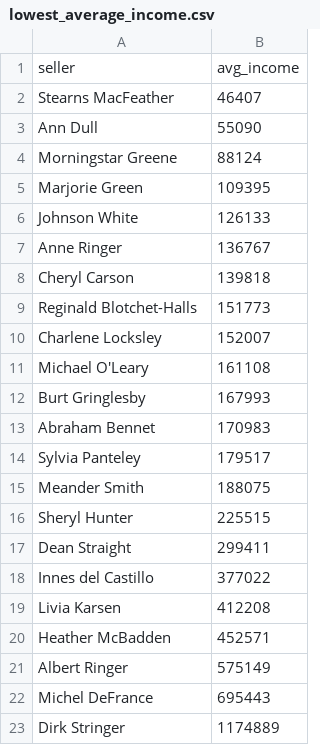
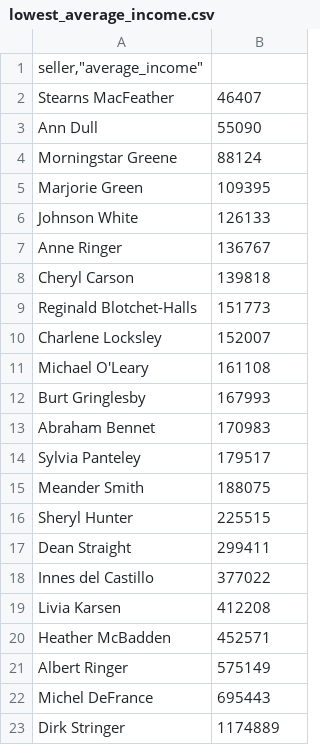
Before and after one commit to nail685/data-analytics-project-92, a CSV file: lowest_average_income.csv, drawn as a sheet.

```diff
--- a/lowest_average_income.csv
+++ b/lowest_average_income.csv
@@ -1,2 +1,2 @@
-"seller","avg_income"
+"seller,""average_income"""
 Stearns MacFeather,46407
```
Also changed, not shown: 1 other file.
